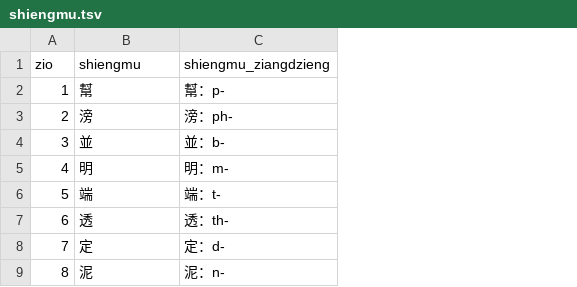
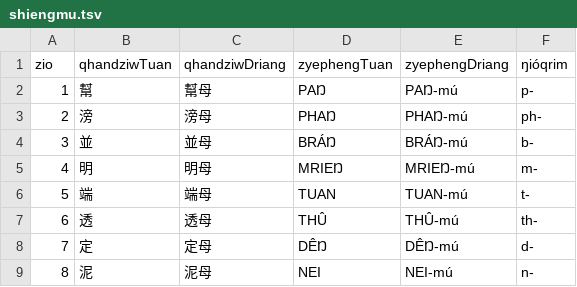
Before and after one commit to Magnezone462/myang-qhanshieng, a TSV file: src/sryokio/syenxrong/TSV/shiengmu.tsv, drawn as a sheet; only a part is shown; removed rows and columns are numbered as before the commit, all else as after; the diff names each change by its address in the sheet, - before the commit and + after, or states it on an @@ line.

```diff
--- a/src/sryokio/syenxrong/TSV/shiengmu.tsv
+++ b/src/sryokio/syenxrong/TSV/shiengmu.tsv
-column C (shiengmu_ziangdzieng), rows 2-9: 幫：p- | 滂：ph- | 並：b- | 明：m- | 端：t- | 透：th- | 定：d- | 泥：n-
+column C (qhandziwDriang), rows 2-9: 幫母 | 滂母 | 並母 | 明母 | 端母 | 透母 | 定母 | 泥母
+column D (zyephengTuan), rows 2-9: PAŊ | PHAŊ | BRÁŊ | MRIEŊ | TUAN | THÛ | DÊŊ | NEI
+column E (zyephengDriang), rows 2-9: PAŊ‐mú | PHAŊ‐mú | BRÁŊ‐mú | MRIEŊ‐mú | TUAN‐mú | THÛ‐mú | DÊŊ‐mú | NEI‐mú
+column F (ŋióqrim), rows 2-9: p‐ | ph‐ | b‐ | m‐ | t‐ | th‐ | d‐ | n‐
-B1: shiengmu
+B1: qhandziwTuan
```
Also changed, not shown: src/sryokio/syenxrong/TSV/shiwxryn.tsv, src/sryokio/syenxrong/TSV/twixryi.tsv, 17 other files.
